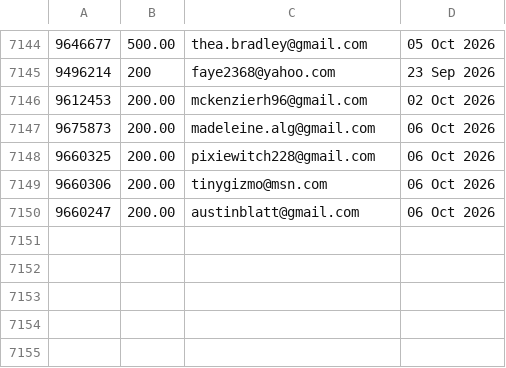
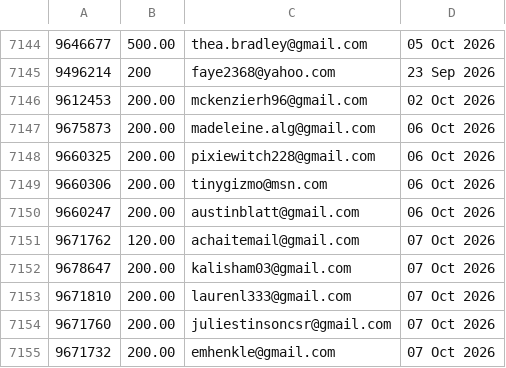
Before and after one commit to jdeck88/ffcsa_scripts, a CSV file: localline/data/order_data_PRODUCTION_success.csv, drawn as a sheet; only a part is shown, gaps mark what is left out.

Commit message:
Update data files

```diff
--- a/localline/data/order_data_PRODUCTION_success.csv
+++ b/localline/data/order_data_PRODUCTION_success.csv
@@ -7150 +7150,6 @@
 9660247,200.00,austinblatt@gmail.com,06 Oct 2026
+9671762,120.00,achaitemail@gmail.com,07 Oct 2026
+9678647,200.00,kalisham03@gmail.com,07 Oct 2026
+9671810,200.00,laurenl333@gmail.com,07 Oct 2026
+9671760,200.00,juliestinsoncsr@gmail.com,07 Oct 2026
+9671732,200.00,emhenkle@gmail.com,07 Oct 2026
```
Also changed, not shown: localline/data/order_data_PRODUCTION_fail.csv.
